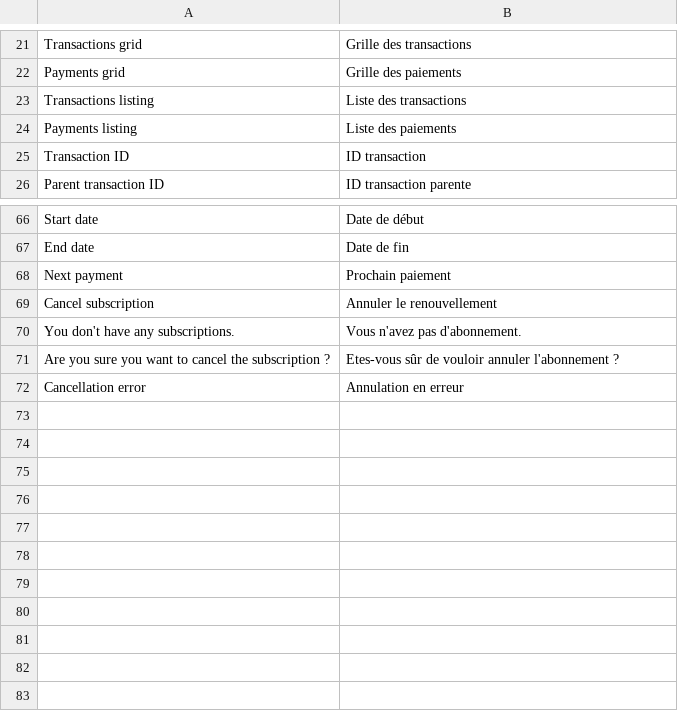
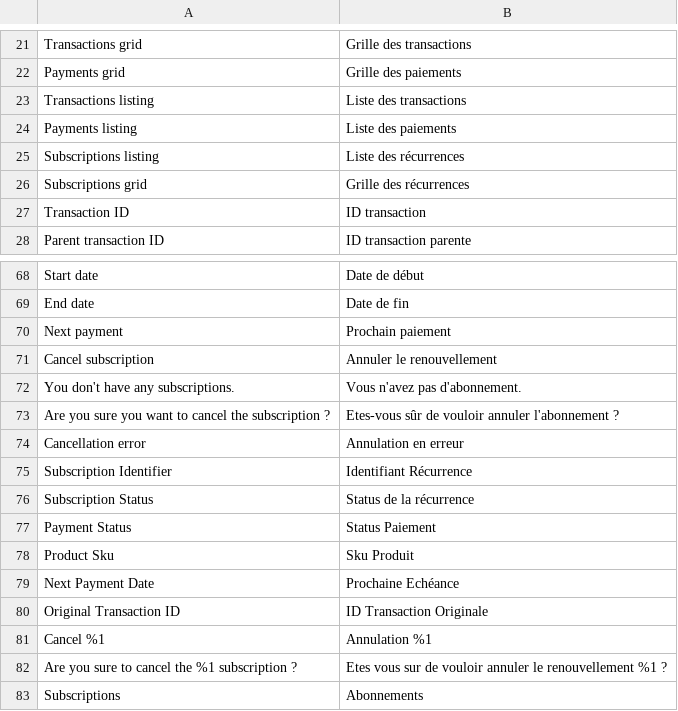
Before and after one commit to UpStreamPay/payment-plugin-magento-public, a CSV file: Core/i18n/fr_FR.csv, drawn as a sheet; only a part is shown, gaps mark what is left out.

Commit message:
trad(subscription): UP-152-153 - Ajout de traduction dans le MO + FO

```diff
--- a/Core/i18n/fr_FR.csv
+++ b/Core/i18n/fr_FR.csv
@@ -24,2 +24,4 @@
 "Payments listing", "Liste des paiements"
+"Subscriptions listing", "Liste des récurrences"
+"Subscriptions grid", "Grille des récurrences"
 "Transaction ID", "ID transaction"
@@ -72 +74,10 @@
 "Cancellation error", "Annulation en erreur"
+"Subscription Identifier", "Identifiant Récurrence"
+"Subscription Status", "Status de la récurrence"
+"Payment Status", "Status Paiement"
+"Product Sku", "Sku Produit"
+"Next Payment Date", "Prochaine Echéance"
+"Original Transaction ID", "ID Transaction Originale"
+"Cancel %1", "Annulation %1"
+"Are you sure to cancel the %1 subscription ?", "Etes vous sur de vouloir annuler le renouvellement %1 ?"
+"Subscriptions", "Abonnements"
```
Also changed, not shown: Core/i18n/en_US.csv.
